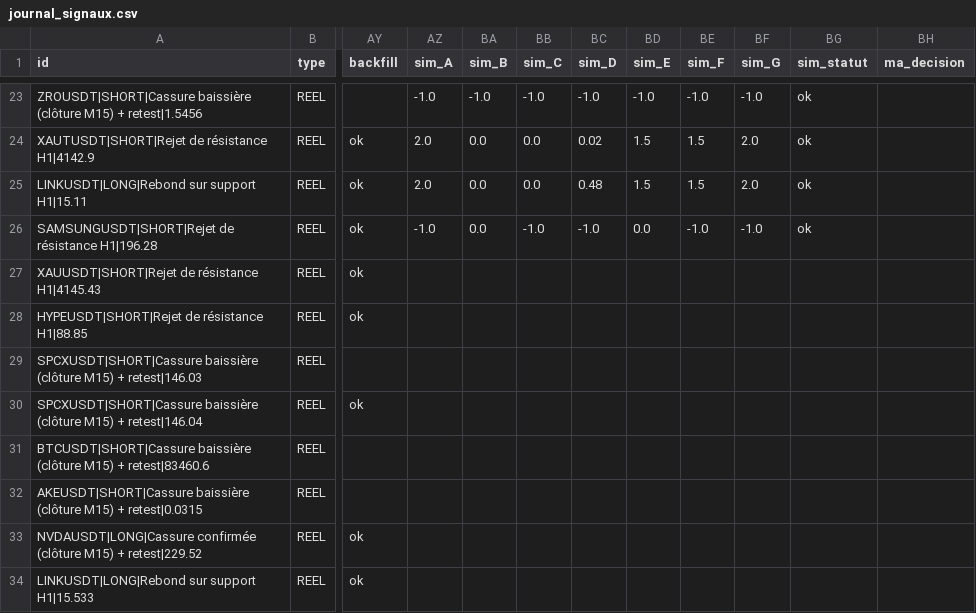
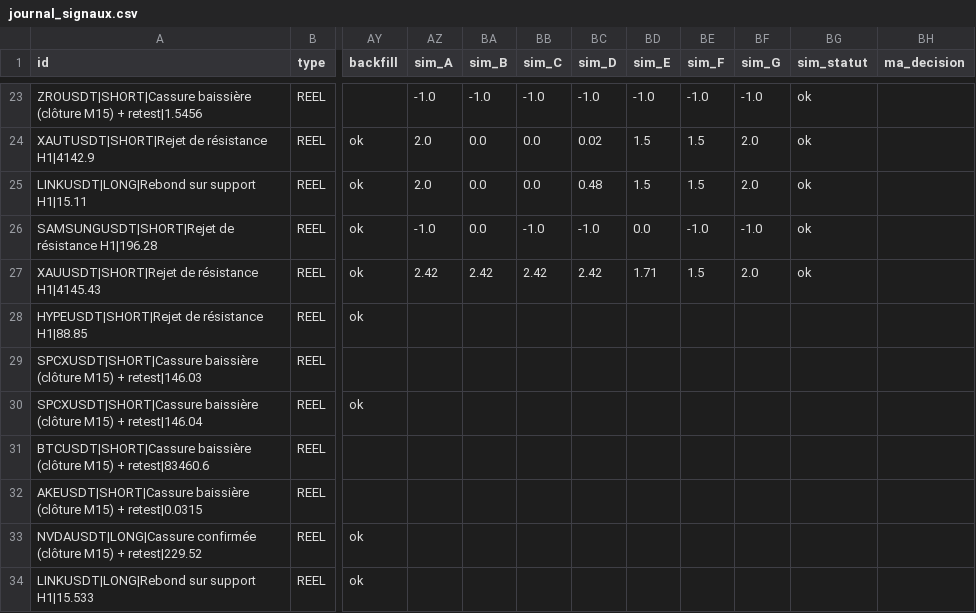
Before and after one commit to fraispropr-ship-it/crypto-pepite, a CSV file: journal_signaux.csv, drawn as a sheet; only a part is shown, gaps mark what is left out; the diff covers the shown part only; the diff names each change by its address in the sheet, - before the commit and + after, or states it on an @@ line.

```diff
--- a/journal_signaux.csv
+++ b/journal_signaux.csv
-AZ27 (sim_A): (empty)
+AZ27 (sim_A): 2.42
-BA27 (sim_B): (empty)
+BA27 (sim_B): 2.42
-BB27 (sim_C): (empty)
+BB27 (sim_C): 2.42
-BC27 (sim_D): (empty)
+BC27 (sim_D): 2.42
-BD27 (sim_E): (empty)
+BD27 (sim_E): 1.71
-BE27 (sim_F): (empty)
+BE27 (sim_F): 1.5
-BF27 (sim_G): (empty)
+BF27 (sim_G): 2.0
-BG27 (sim_statut): (empty)
+BG27 (sim_statut): ok
```
Also changed, not shown: 2 added rows and 18 edited cells elsewhere in this file, 1 other file.
